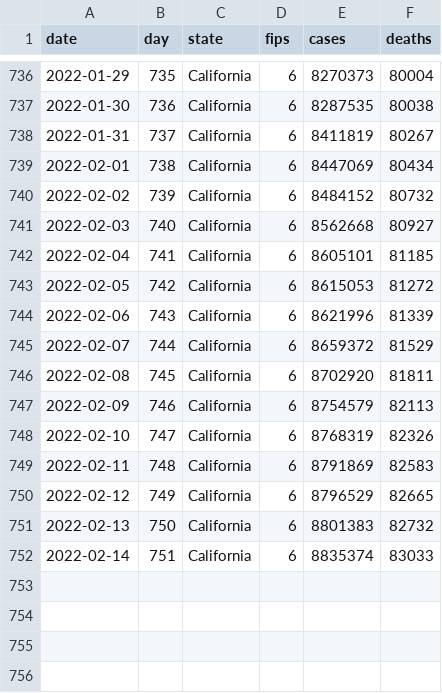
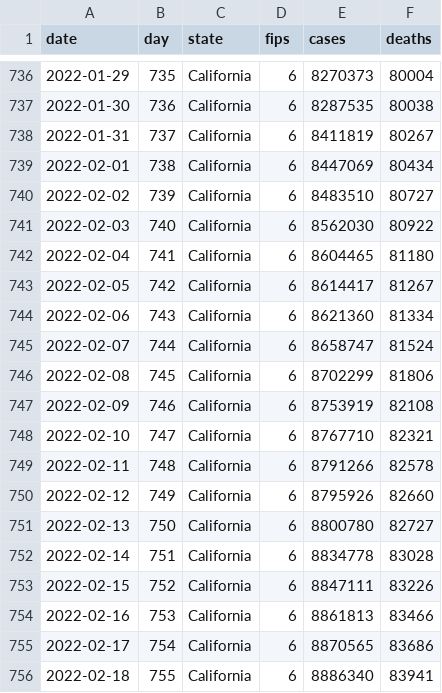
Before and after one commit to wyanwan/modeling-covid-19, a CSV file: Datasets/covid-19-california.csv, drawn as a sheet; only a part is shown, gaps mark what is left out.

```diff
--- a/Datasets/covid-19-california.csv
+++ b/Datasets/covid-19-california.csv
@@ -739,14 +739,18 @@ date,day,state,fips,cases,deaths
 2022-02-01,738,California,6,8447069,80434
-2022-02-02,739,California,6,8484152,80732
-2022-02-03,740,California,6,8562668,80927
-2022-02-04,741,California,6,8605101,81185
-2022-02-05,742,California,6,8615053,81272
-2022-02-06,743,California,6,8621996,81339
-2022-02-07,744,California,6,8659372,81529
-2022-02-08,745,California,6,8702920,81811
-2022-02-09,746,California,6,8754579,82113
-2022-02-10,747,California,6,8768319,82326
-2022-02-11,748,California,6,8791869,82583
-2022-02-12,749,California,6,8796529,82665
-2022-02-13,750,California,6,8801383,82732
-2022-02-14,751,California,6,8835374,83033
+2022-02-02,739,California,6,8483510,80727
+2022-02-03,740,California,6,8562030,80922
+2022-02-04,741,California,6,8604465,81180
+2022-02-05,742,California,6,8614417,81267
+2022-02-06,743,California,6,8621360,81334
+2022-02-07,744,California,6,8658747,81524
+2022-02-08,745,California,6,8702299,81806
+2022-02-09,746,California,6,8753919,82108
+2022-02-10,747,California,6,8767710,82321
+2022-02-11,748,California,6,8791266,82578
+2022-02-12,749,California,6,8795926,82660
+2022-02-13,750,California,6,8800780,82727
+2022-02-14,751,California,6,8834778,83028
+2022-02-15,752,California,6,8847111,83226
+2022-02-16,753,California,6,8861813,83466
+2022-02-17,754,California,6,8870565,83686
+2022-02-18,755,California,6,8886340,83941
```
Also changed, not shown: Datasets/covid-19-los-angeles-county.csv, Datasets/covid-19-us.csv, 2 other files.
